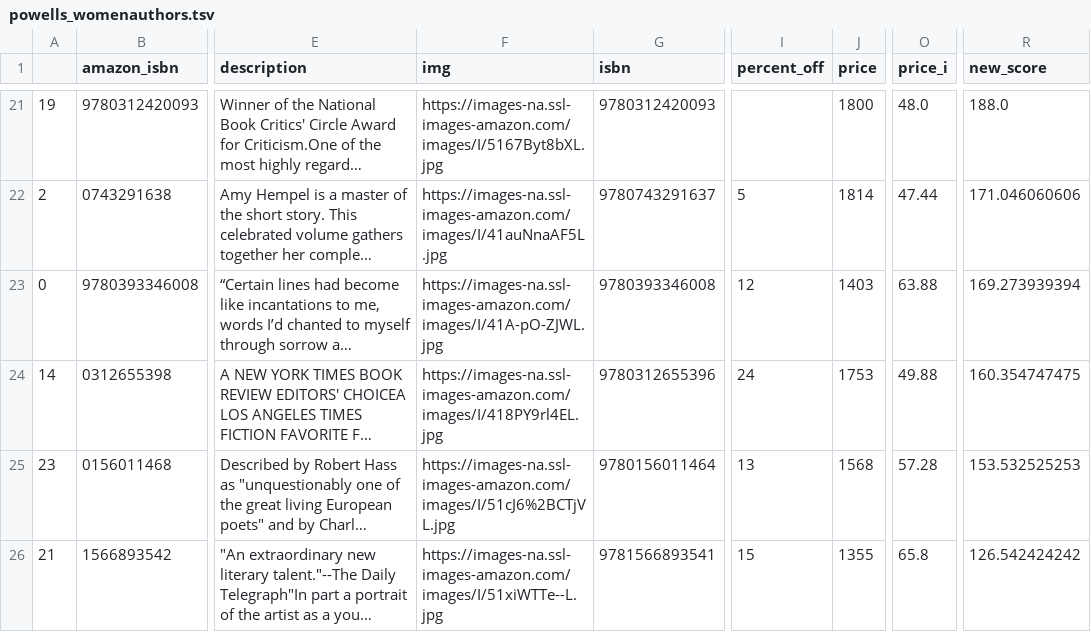
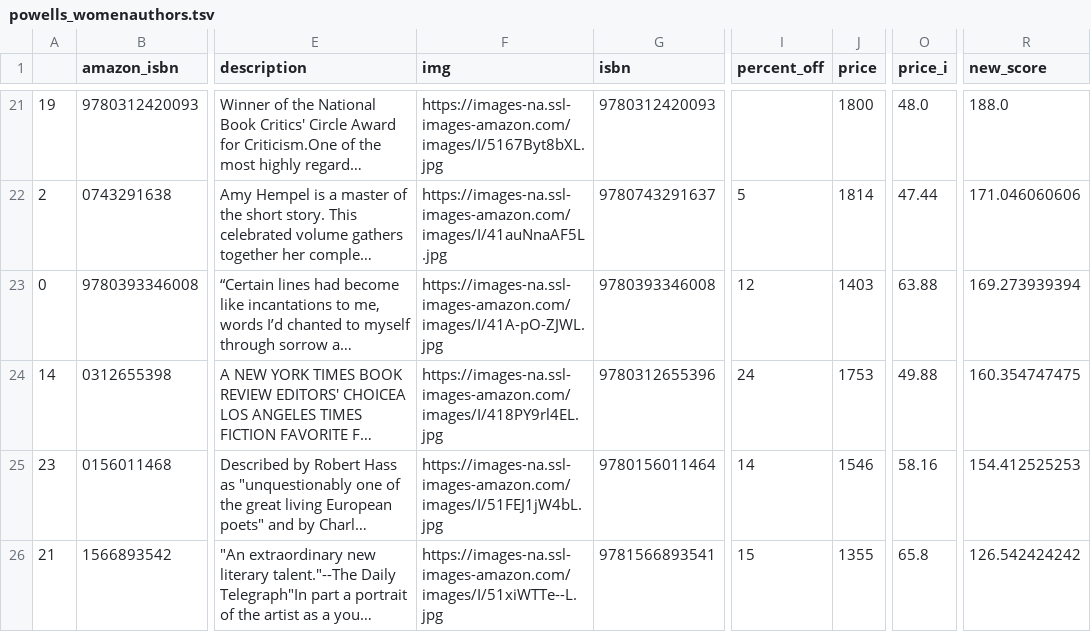
Before and after one commit to kcsluis/goodbooksgreatdeals, a TSV file: output/powells_womenauthors.tsv, drawn as a sheet; only a part is shown, gaps mark what is left out; long unchanged cells end in …; the diff names each change by its address in the sheet, - before the commit and + after, or states it on an @@ line.

Commit message:
Travis build: 221

```diff
--- a/output/powells_womenauthors.tsv
+++ b/output/powells_womenauthors.tsv
-F25 (img): https://images-na.ssl-images-amazon.com/images/I/51cJ6%2BCTjVL.jpg
+F25 (img): https://images-na.ssl-images-amazon.com/images/I/51FEJ1jW4bL.jpg
-I25 (percent_off): 13
+I25 (percent_off): 14
-J25 (price): 1568
+J25 (price): 1546
-O25 (price_i): 57.28
+O25 (price_i): 58.16
-R25 (new_score): 153.532525253
+R25 (new_score): 154.412525253
```
